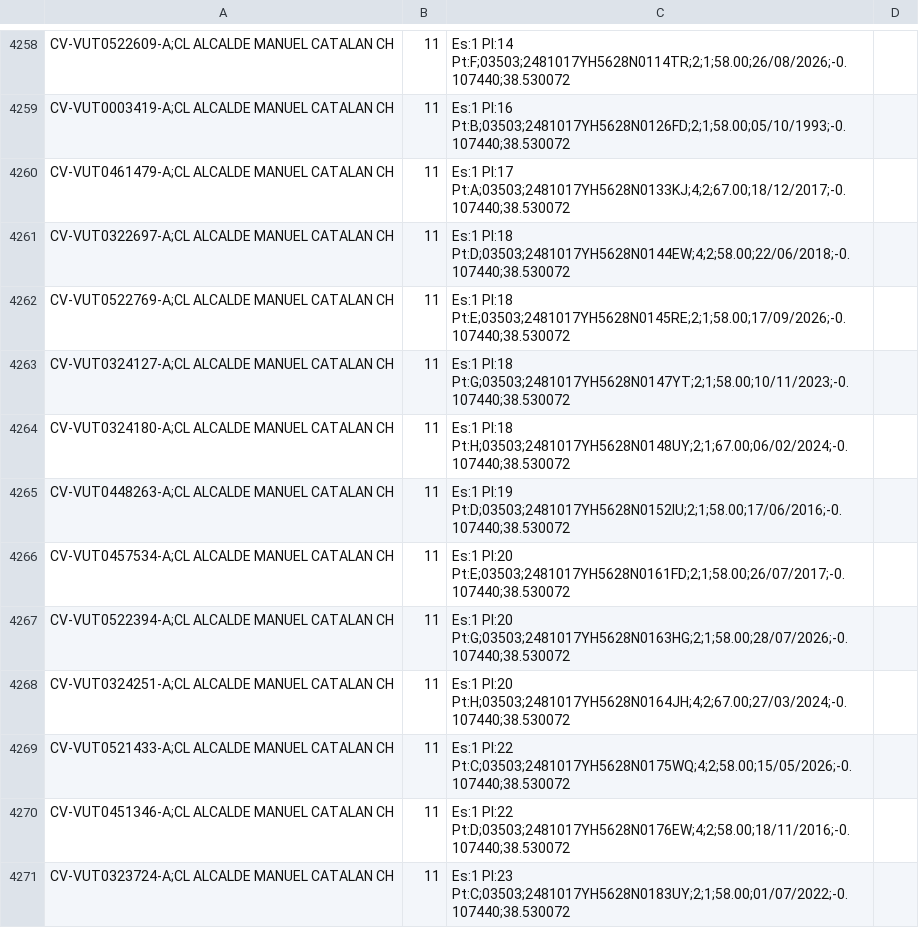
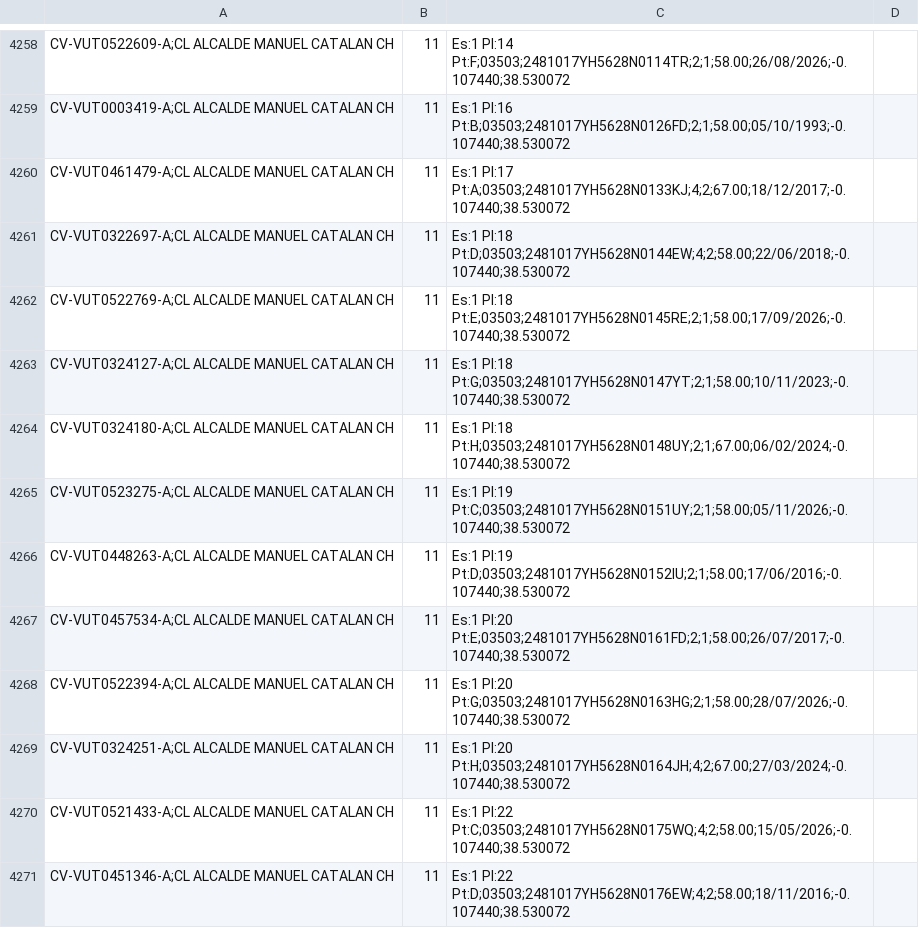
Before and after one commit to JoseHino/mapa-vut-benidorm, a CSV file: VUT_Benidorm_geolocalizadas.csv, drawn as a sheet; only a part is shown, gaps mark what is left out; the shorter side is filled out with more unchanged rows.

```diff
--- a/VUT_Benidorm_geolocalizadas.csv
+++ b/VUT_Benidorm_geolocalizadas.csv
@@ -4264,2 +4264,3 @@ CV-VUT0324127-A;CL ALCALDE MANUEL CATALAN CH, 11, Es:1 Pl:18 Pt:G;03503;2481017Y
 CV-VUT0324180-A;CL ALCALDE MANUEL CATALAN CH, 11, Es:1 Pl:18 Pt:H;03503;2481017YH5628N0148UY;2;1;67.00;06/02/2024;-0.107440;38.530072
+CV-VUT0523275-A;CL ALCALDE MANUEL CATALAN CH, 11, Es:1 Pl:19 Pt:C;03503;2481017YH5628N0151UY;2;1;58.00;05/11/2026;-0.107440;38.530072
 CV-VUT0448263-A;CL ALCALDE MANUEL CATALAN CH, 11, Es:1 Pl:19 Pt:D;03503;2481017YH5628N0152IU;2;1;58.00;17/06/2016;-0.107440;38.530072
```
Also changed, not shown: 4 other files.
